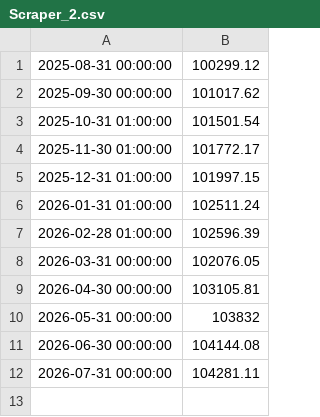
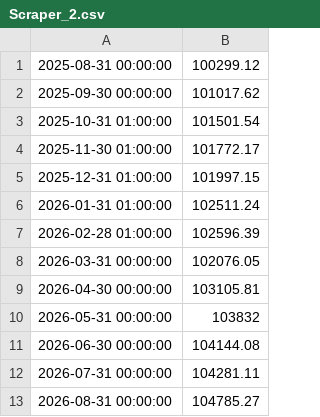
Before and after one commit to Suiram67/Stork_Scraper_4M, a CSV file: Scraper_2.csv, drawn as a sheet.

```diff
--- a/Scraper_2.csv
+++ b/Scraper_2.csv
@@ -12 +12,2 @@
 2026-07-31 00:00:00;104281.11
+2026-08-31 00:00:00;104785.27
```
